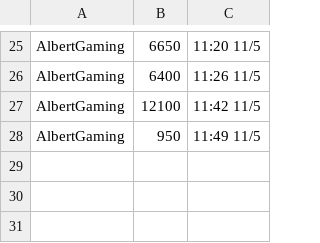
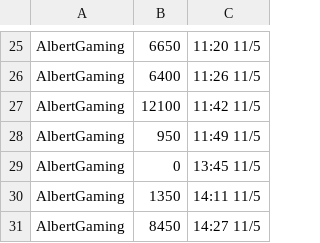
Before and after one commit to ctc2502/DDU-Space-invader, a CSV file: Examplary/Exemplary/data/sb.csv, drawn as a sheet; only a part is shown, gaps mark what is left out.

```diff
--- a/Examplary/Exemplary/data/sb.csv
+++ b/Examplary/Exemplary/data/sb.csv
@@ -28 +28,4 @@ AlbertGaming,12100,"11:42 11/5 "
 AlbertGaming,950,"11:49 11/5 "
+AlbertGaming,0,"13:45 11/5 "
+AlbertGaming,1350,"14:11 11/5 "
+AlbertGaming,8450,"14:27 11/5 "
```
Also changed, not shown: 7 other files.
